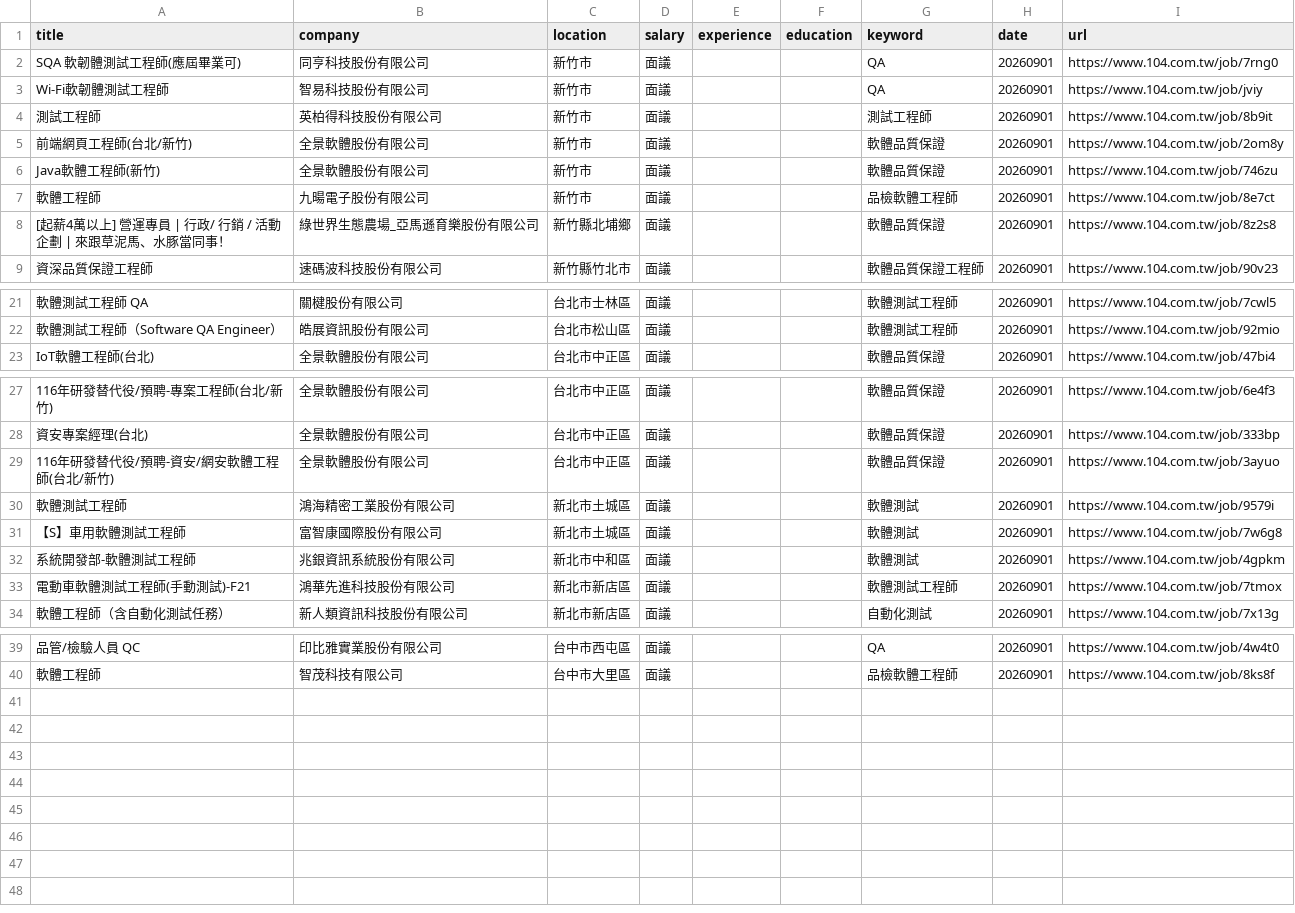
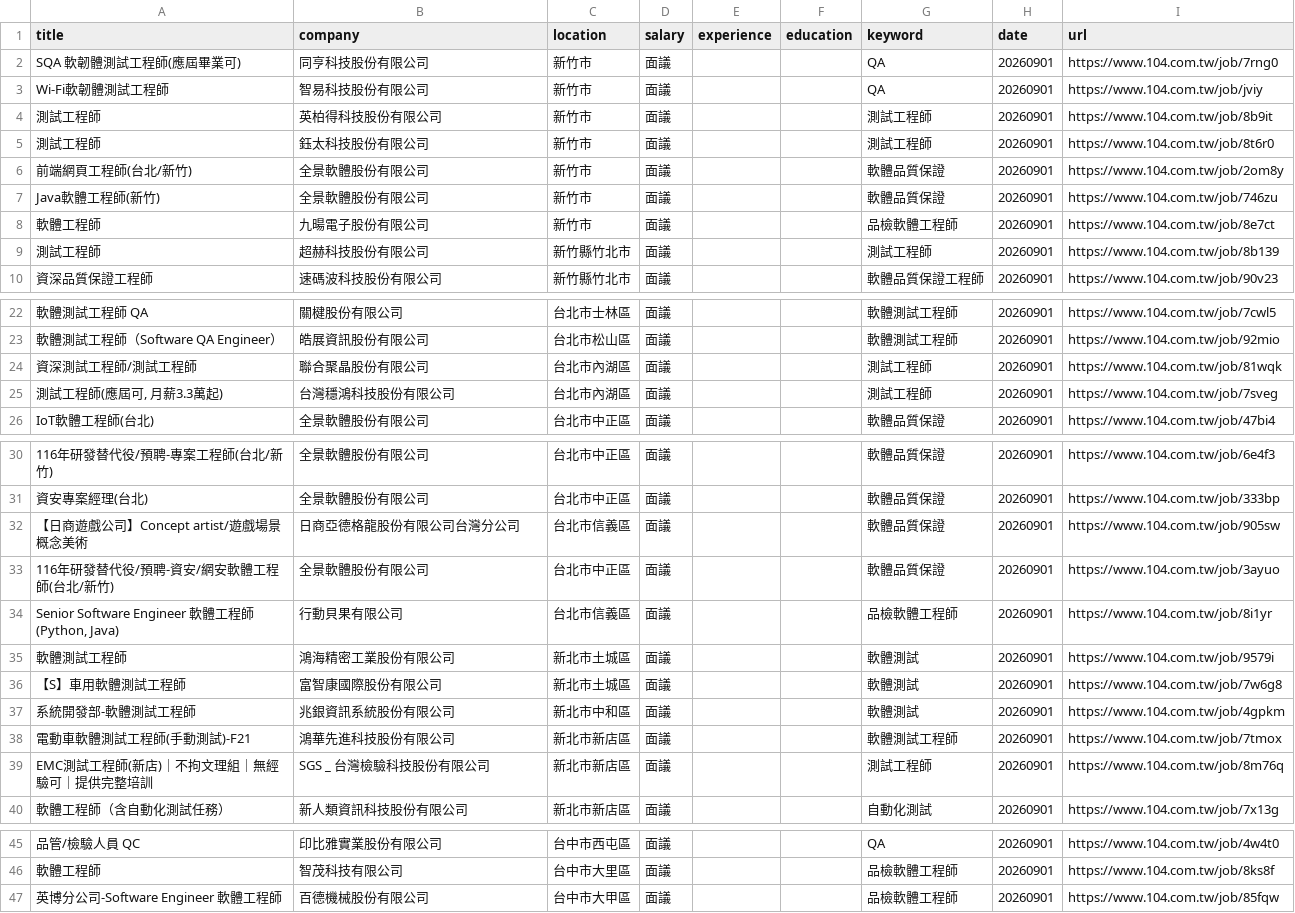
Before and after one commit to AlienYukii/104crawler_yoookiiiizh, a CSV file: 2026-09-01-01.csv, drawn as a sheet; only a part is shown, gaps mark what is left out; removed rows and columns are numbered as before the commit, all else as after; the diff names each change by its address in the sheet, - before the commit and + after, or states it on an @@ line.

```diff
--- a/2026-09-01-01.csv
+++ b/2026-09-01-01.csv
+row 5: 測試工程師 | 鈺太科技股份有限公司 | 新竹市 | 面議 |  |  | 測試工程師 | 20260901 | https://www.104.com.tw/job/8t6r0
-row 8: [起薪4萬以上] 營運專員 | 行政/ 行銷 / 活動企劃 | 來跟草泥馬、水豚當同事！ | 綠世界生態農場_亞馬遜育樂股份有限公司 | 新竹縣北埔鄉 | 面議 |  |  | 軟體品質保證 | 20260901 | https://www.104.com.tw/job/8z2s8
+row 9: 測試工程師 | 超赫科技股份有限公司 | 新竹縣竹北市 | 面議 |  |  | 測試工程師 | 20260901 | https://www.104.com.tw/job/8b139
+row 24: 資深測試工程師/測試工程師 | 聯合聚晶股份有限公司 | 台北市內湖區 | 面議 |  |  | 測試工程師 | 20260901 | https://www.104.com.tw/job/81wqk
+row 25: 測試工程師(應屆可, 月薪3.3萬起) | 台灣穩鴻科技股份有限公司 | 台北市內湖區 | 面議 |  |  | 測試工程師 | 20260901 | https://www.104.com.tw/job/7sveg
+row 32: 【日商遊戲公司】Concept artist/遊戲場景概念美術 | 日商亞德格龍股份有限公司台灣分公司 | 台北市信義區 | 面議 |  |  | 軟體品質保證 | 20260901 | https://www.104.com.tw/job/905sw
+row 34: Senior Software Engineer 軟體工程師(Python, Java) | 行動貝果有限公司 | 台北市信義區 | 面議 |  |  | 品檢軟體工程師 | 20260901 | https://www.104.com.tw/job/8i1yr
+row 39: EMC測試工程師(新店)｜不拘文理組｜無經驗可｜提供完整培訓 | SGS _ 台灣檢驗科技股份有限公司 | 新北市新店區 | 面議 |  |  | 測試工程師 | 20260901 | https://www.104.com.tw/job/8m76q
+row 47: 英博分公司-Software Engineer 軟體工程師 | 百德機械股份有限公司 | 台中市大甲區 | 面議 |  |  | 品檢軟體工程師 | 20260901 | https://www.104.com.tw/job/85fqw
```
Also changed, not shown: 2 other files.
